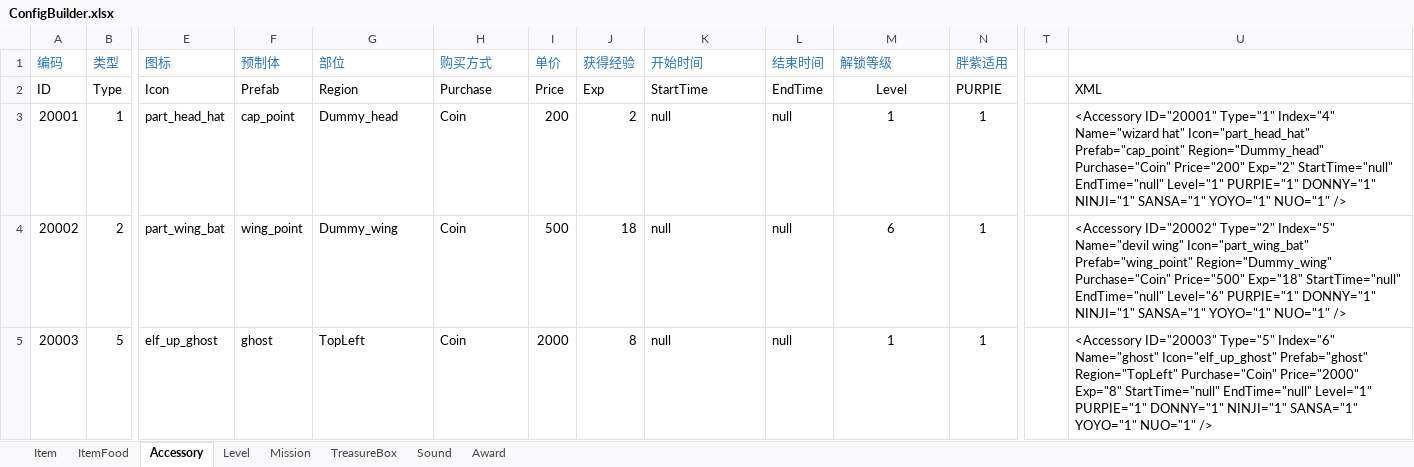
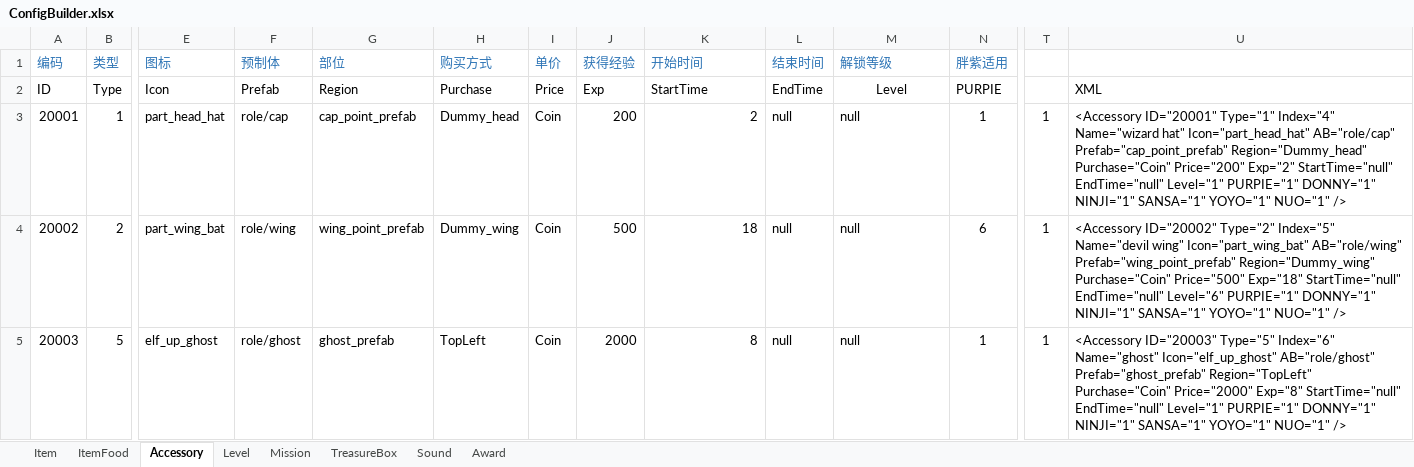
Before and after one commit to EarlyAnt/HankConfig, an Excel workbook: ConfigBuilder.xlsx, sheet Accessory, drawn as a sheet; only a part is shown, gaps mark what is left out; values as stored, in another font and other column widths than the file's, no borders; the diff covers the shown part only; the diff names each change by its address in the sheet, - before the commit and + after, or states it on an @@ line.

Commit message:
1.同步feature_resource_separate分支上的改动，Accessory.xml配置文件中增加了AB属性，并修改了部分数据Prefab属性的值。

```diff
--- a/ConfigBuilder.xlsx (sheet Accessory)
+++ b/ConfigBuilder.xlsx (sheet Accessory)
-F3 (预制体): cap_point
+F3 (预制体): role/cap
-G3 (部位): Dummy_head
+G3 (部位): cap_point_prefab
-H3 (购买方式): Coin
+H3 (购买方式): Dummy_head
-I3 (单价): 200
+I3 (单价): Coin
-J3 (获得经验): 2
+J3 (获得经验): 200
-K3 (开始时间): null
+K3 (开始时间): 2
-K3:K5 alignment: left
+K3:K5 alignment: right
-M3 (解锁等级): 1
+M3 (解锁等级): null
-M3:M5 alignment: center
+M3:M5 alignment: left
-T3:T5: (empty)
+T3:T5: 1
-U3: …hat" Icon="part_head_hat" Prefab="cap_point" Region="Dummy_head" Purchase="Coin"…
+U3: …hat" Icon="part_head_hat" AB="role/cap" Prefab="cap_point_prefab" Region="Dummy_head" Purchase="Coin"…
-F4 (预制体): wing_point
+F4 (预制体): role/wing
-G4 (部位): Dummy_wing
+G4 (部位): wing_point_prefab
-H4 (购买方式): Coin
+H4 (购买方式): Dummy_wing
-I4 (单价): 500
+I4 (单价): Coin
-J4 (获得经验): 18
+J4 (获得经验): 500
-K4 (开始时间): null
+K4 (开始时间): 18
-M4 (解锁等级): 6
+M4 (解锁等级): null
-N4 (胖紫适用): 1
+N4 (胖紫适用): 6
-U4: …wing" Icon="part_wing_bat" Prefab="wing_point" Region="Dummy_wing" Purchase="Coin"…
+U4: …wing" Icon="part_wing_bat" AB="role/wing" Prefab="wing_point_prefab" Region="Dummy_wing" Purchase="Coin"…
-F5 (预制体): ghost
+F5 (预制体): role/ghost
-G5 (部位): TopLeft
+G5 (部位): ghost_prefab
-H5 (购买方式): Coin
+H5 (购买方式): TopLeft
-I5 (单价): 2000
+I5 (单价): Coin
-J5 (获得经验): 8
+J5 (获得经验): 2000
-K5 (开始时间): null
+K5 (开始时间): 8
-M5 (解锁等级): 1
+M5 (解锁等级): null
-U5: …Name="ghost" Icon="elf_up_ghost" Prefab="ghost" Region="TopLeft" Purchase="Coin"…
+U5: …Name="ghost" Icon="elf_up_ghost" AB="role/ghost" Prefab="ghost_prefab" Region="TopLeft" Purchase="Coin"…
```
Also changed, not shown: 111 edited cells and cell formats elsewhere in this sheet, 1 other file.
